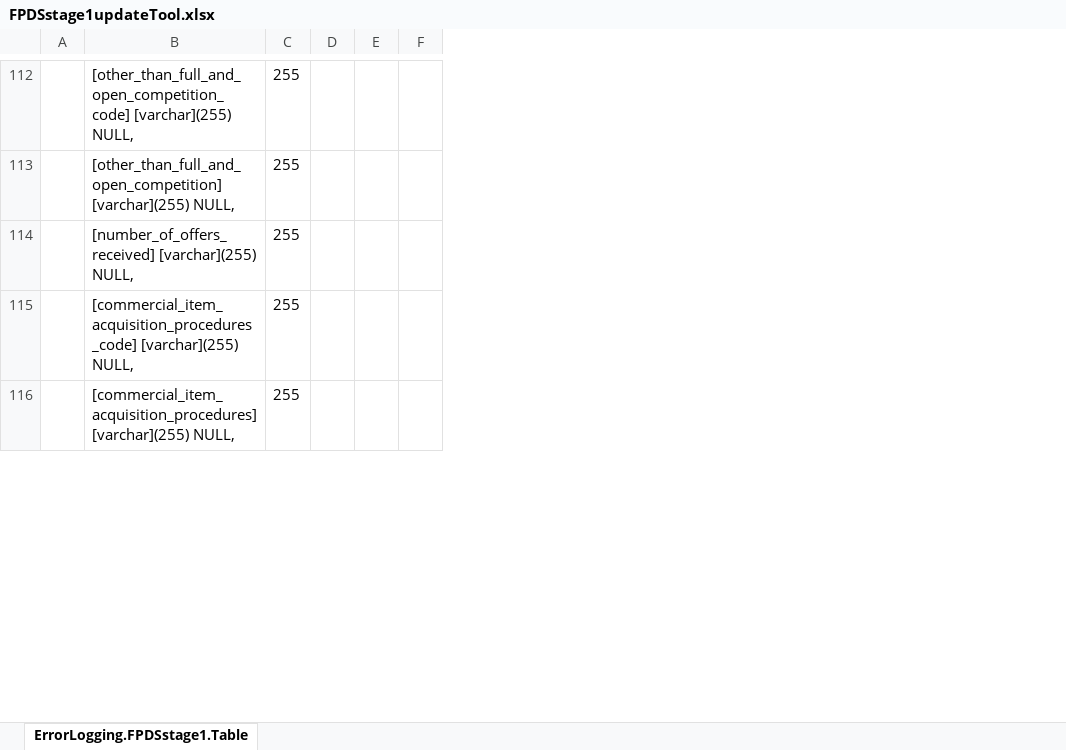
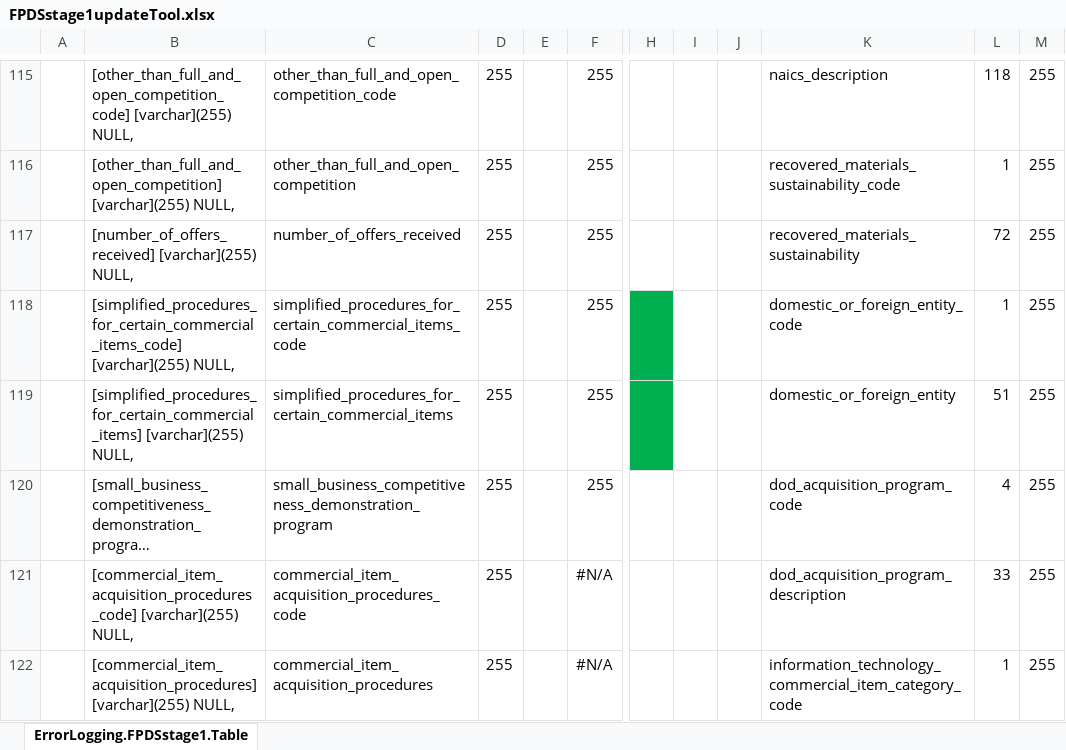
Before and after one commit to CSISdefense/Lookup-Tables, an Excel workbook: ImportAids/FPDSstage1updateTool.xlsx, sheet ErrorLogging.FPDSstage1.Table, drawn as a sheet; only a part is shown, gaps mark what is left out; long unchanged cells end in …; values as stored, in another font and other column widths than the file's, no borders; removed rows and columns are numbered as before the commit, all else as after; rows hold the shown columns only; the diff covers the shown part only; the diff names each change by its address in the sheet, - before the commit and + after, or states it on an @@ line.

```diff
--- a/ImportAids/FPDSstage1updateTool.xlsx (sheet ErrorLogging.FPDSstage1.Table)
+++ b/ImportAids/FPDSstage1updateTool.xlsx (sheet ErrorLogging.FPDSstage1.Table)
+column C, rows 115-117: other_than_full_and_open_competition_code | other_than_full_and_open_competition | number_of_offers_received; rows 121-122: commercial_item_acquisition_procedures_code | commercial_item_acquisition_procedures
-column E, empty
-column F, empty
+column F, rows 115-117: all 255; rows 121-122: #N/A | #N/A
+column H, empty
+column I, empty
+column J, empty
+column K, rows 115-117: naics_description | recovered_materials_sustainability_code | recovered_materials_sustainability; rows 121-122: dod_acquisition_program_description | information_technology_commercial_item_category_code
+column L, rows 115-117: 118 | 1 | 72; rows 121-122: 33 | 1
+column M, rows 115-117: all 255; rows 121-122: 255 | 255
+row 118:  | [simplified_procedures_for_certain_commercial_items_code] [varchar](255) NULL, | simplified_procedures_for_certain_commercial_items_code | 255 |  | 255 |  |  |  | domestic_or_foreign_entity_code | 1 | 255
+row 119:  | [simplified_procedures_for_certain_commercial_items] [varchar](255) NULL, | simplified_procedures_for_certain_commercial_items | 255 |  | 255 |  |  |  | domestic_or_foreign_entity | 51 | 255
@@ row 117 moved to row 120: [small_business_competitiveness_demonstr… @@
```
Also changed, not shown: 22 added rows, 6 removed rows, 1 moved row, 37 edited cells and cell formats elsewhere in this sheet, formulas that keep their value.
